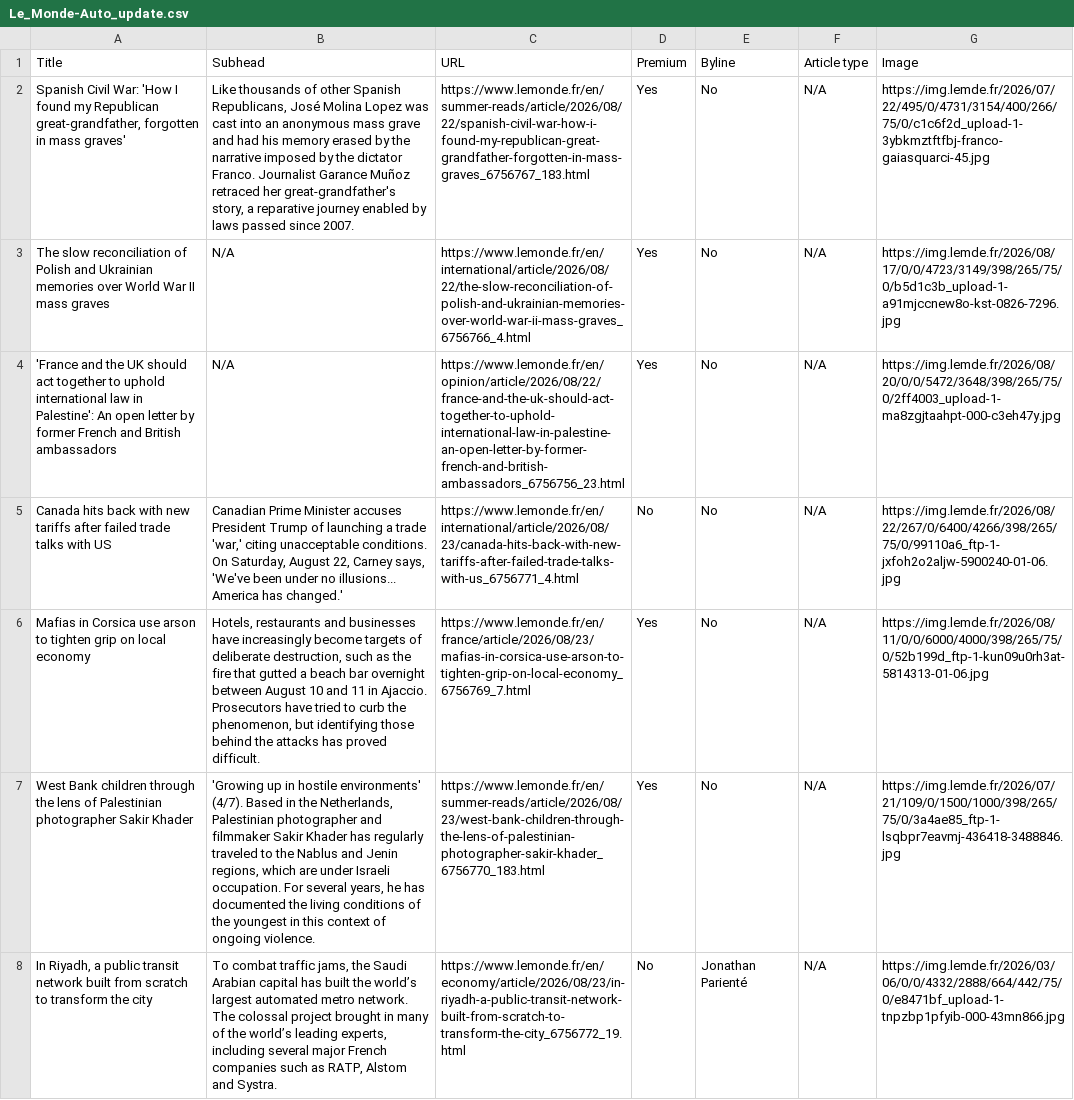
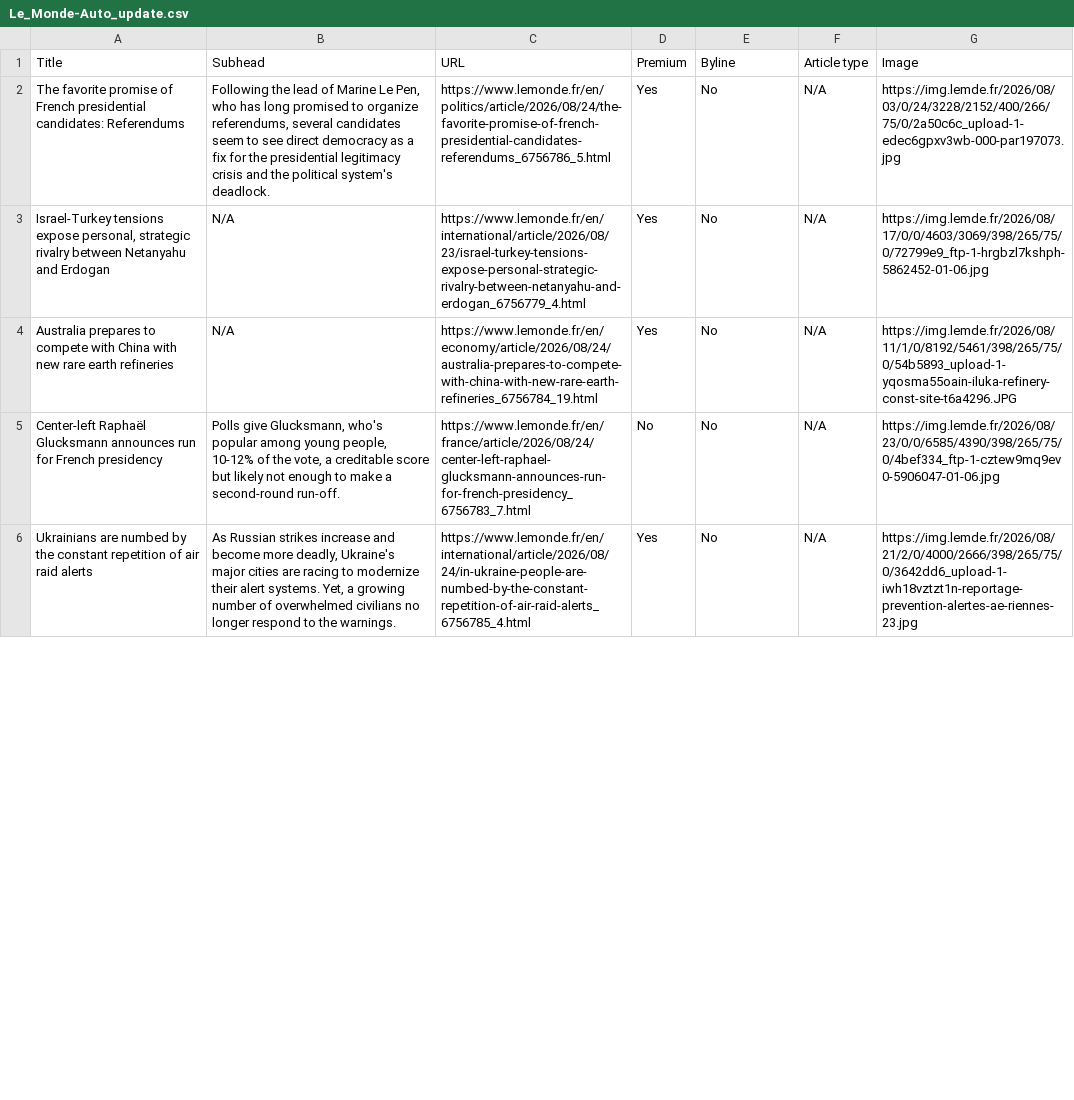
Before and after one commit to ChrisCaurla/07-homework-Le_Monde, a CSV file: Le_Monde-Auto_update.csv, drawn as a sheet; only a part is shown; removed rows and columns are numbered as before the commit, all else as after; the diff covers the shown part only; the diff names each change by its address in the sheet, - before the commit and + after, or states it on an @@ line.

```diff
--- a/Le_Monde-Auto_update.csv
+++ b/Le_Monde-Auto_update.csv
-A2 (Title): Spanish Civil War: 'How I found my Republican great-grandfather, forgotten in mass graves'
+A2 (Title): The favorite promise of French presidential candidates: Referendums
-B2 (Subhead): Like thousands of other Spanish Republicans, José Molina Lopez was cast into an anonymous mass grave and had his memory erased by the narrative imposed by the dictator Franco. Journalist Garance Muñoz retraced her great-grandfather's story, a reparative journey enabled by laws passed since 2007.
+B2 (Subhead): Following the lead of Marine Le Pen, who has long promised to organize referendums, several candidates seem to see direct democracy as a fix for the presidential legitimacy crisis and the political system's deadlock.
-C2 (URL): https://www.lemonde.fr/en/summer-reads/article/2026/08/22/spanish-civil-war-how-i-found-my-republican-great-grandfather-forgotten-in-mass-graves_6756767_183.html
+C2 (URL): https://www.lemonde.fr/en/politics/article/2026/08/24/the-favorite-promise-of-french-presidential-candidates-referendums_6756786_5.html
-G2 (Image): https://img.lemde.fr/2026/07/22/495/0/4731/3154/400/266/75/0/c1c6f2d_upload-1-3ybkmztftfbj-franco-gaiasquarci-45.jpg
+G2 (Image): https://img.lemde.fr/2026/08/03/0/24/3228/2152/400/266/75/0/2a50c6c_upload-1-edec6gpxv3wb-000-par197073.jpg
-A3 (Title): The slow reconciliation of Polish and Ukrainian memories over World War II mass graves
+A3 (Title): Israel-Turkey tensions expose personal, strategic rivalry between Netanyahu and Erdogan
-C3 (URL): https://www.lemonde.fr/en/international/article/2026/08/22/the-slow-reconciliation-of-polish-and-ukrainian-memories-over-world-war-ii-mass-graves_6756766_4.html
+C3 (URL): https://www.lemonde.fr/en/international/article/2026/08/23/israel-turkey-tensions-expose-personal-strategic-rivalry-between-netanyahu-and-erdogan_6756779_4.html
-G3 (Image): https://img.lemde.fr/2026/08/17/0/0/4723/3149/398/265/75/0/b5d1c3b_upload-1-a91mjccnew8o-kst-0826-7296.jpg
+G3 (Image): https://img.lemde.fr/2026/08/17/0/0/4603/3069/398/265/75/0/72799e9_ftp-1-hrgbzl7kshph-5862452-01-06.jpg
-A4 (Title): 'France and the UK should act together to uphold international law in Palestine': An open letter by former French and British ambassadors
+A4 (Title): Australia prepares to compete with China with new rare earth refineries
-C4 (URL): https://www.lemonde.fr/en/opinion/article/2026/08/22/france-and-the-uk-should-act-together-to-uphold-international-law-in-palestine-an-open-letter-by-former-french-and-british-ambassadors_6756756_23.html
+C4 (URL): https://www.lemonde.fr/en/economy/article/2026/08/24/australia-prepares-to-compete-with-china-with-new-rare-earth-refineries_6756784_19.html
-G4 (Image): https://img.lemde.fr/2026/08/20/0/0/5472/3648/398/265/75/0/2ff4003_upload-1-ma8zgjtaahpt-000-c3eh47y.jpg
+G4 (Image): https://img.lemde.fr/2026/08/11/1/0/8192/5461/398/265/75/0/54b5893_upload-1-yqosma55oain-iluka-refinery-const-site-t6a4296.JPG
-A5 (Title): Canada hits back with new tariffs after failed trade talks with US
+A5 (Title): Center-left Raphaël Glucksmann announces run for French presidency
-B5 (Subhead): Canadian Prime Minister accuses President Trump of launching a trade 'war,' citing unacceptable conditions. On Saturday, August 22, Carney says, 'We've been under no illusions... America has changed.'
+B5 (Subhead): Polls give Glucksmann, who's popular among young people, 10-12% of the vote, a creditable score but likely not enough to make a second-round run-off.
-C5 (URL): https://www.lemonde.fr/en/international/article/2026/08/23/canada-hits-back-with-new-tariffs-after-failed-trade-talks-with-us_6756771_4.html
+C5 (URL): https://www.lemonde.fr/en/france/article/2026/08/24/center-left-raphael-glucksmann-announces-run-for-french-presidency_6756783_7.html
-G5 (Image): https://img.lemde.fr/2026/08/22/267/0/6400/4266/398/265/75/0/99110a6_ftp-1-jxfoh2o2aljw-5900240-01-06.jpg
+G5 (Image): https://img.lemde.fr/2026/08/23/0/0/6585/4390/398/265/75/0/4bef334_ftp-1-cztew9mq9ev0-5906047-01-06.jpg
-A6 (Title): Mafias in Corsica use arson to tighten grip on local economy
+A6 (Title): Ukrainians are numbed by the constant repetition of air raid alerts
-B6 (Subhead): Hotels, restaurants and businesses have increasingly become targets of deliberate destruction, such as the fire that gutted a beach bar overnight between August 10 and 11 in Ajaccio. Prosecutors have tried to curb the phenomenon, but identifying those behind the attacks has proved difficult.
+B6 (Subhead): As Russian strikes increase and become more deadly, Ukraine's major cities are racing to modernize their alert systems. Yet, a growing number of overwhelmed civilians no longer respond to the warnings.
-C6 (URL): https://www.lemonde.fr/en/france/article/2026/08/23/mafias-in-corsica-use-arson-to-tighten-grip-on-local-economy_6756769_7.html
+C6 (URL): https://www.lemonde.fr/en/international/article/2026/08/24/in-ukraine-people-are-numbed-by-the-constant-repetition-of-air-raid-alerts_6756785_4.html
-G6 (Image): https://img.lemde.fr/2026/08/11/0/0/6000/4000/398/265/75/0/52b199d_ftp-1-kun09u0rh3at-5814313-01-06.jpg
+G6 (Image): https://img.lemde.fr/2026/08/21/2/0/4000/2666/398/265/75/0/3642dd6_upload-1-iwh18vztzt1n-reportage-prevention-alertes-ae-riennes-23.jpg
-row 7: West Bank children through the lens of Palestinian photographer Sakir Khader | 'Growing up in hostile environments' (4/7). Based in the Netherlands, Palestinian photographer and filmmaker Sakir Khader has regularly traveled to the Nablus and Jenin regions, which are under Israeli occupation. For several years, he has documented the living conditions of the youngest in this context of ongoing violence. | https://www.lemonde.fr/en/summer-reads/article/2026/08/23/west-bank-children-through-the-lens-of-palestinian-photographer-sakir-khader_6756770_183.html | Yes | No | N/A | https://img.lemde.fr/2026/07/21/109/0/1500/1000/398/265/75/0/3a4ae85_ftp-1-lsqbpr7eavmj-436418-3488846.jpg
-row 8: In Riyadh, a public transit network built from scratch to transform the city | To combat traffic jams, the Saudi Arabian capital has built the world’s largest automated metro network. The colossal project brought in many of the world’s leading experts, including several major French companies such as RATP, Alstom and Systra. | https://www.lemonde.fr/en/economy/article/2026/08/23/in-riyadh-a-public-transit-network-built-from-scratch-to-transform-the-city_6756772_19.html | No | Jonathan Parienté | N/A | https://img.lemde.fr/2026/03/06/0/0/4332/2888/664/442/75/0/e8471bf_upload-1-tnpzbp1pfyib-000-43mn866.jpg
```
Also changed, not shown: 9 added rows, 7 removed rows and 28 edited cells elsewhere in this file.
